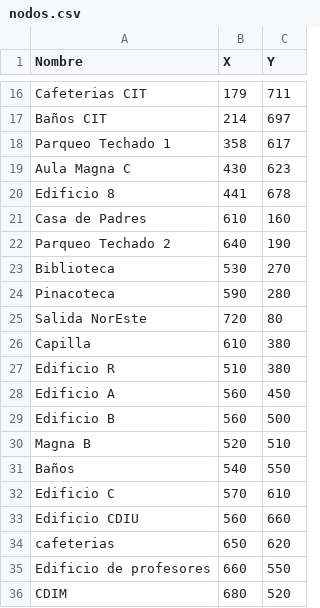
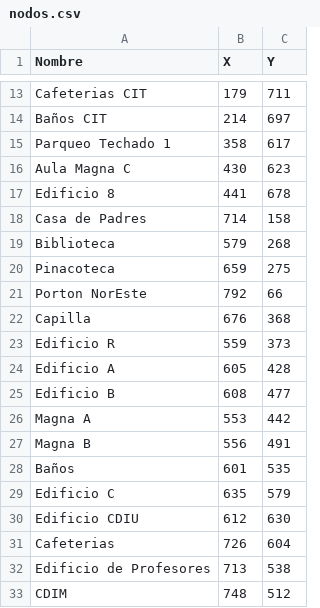
Before and after one commit to P-4L-0/DeDsafio_3, a CSV file: DeDsafio3/bin/Debug/net10.0-windows/nodos.csv, drawn as a sheet; only a part is shown, gaps mark what is left out; the diff covers the shown part only.

```diff
--- a/DeDsafio3/bin/Debug/net10.0-windows/nodos.csv
+++ b/DeDsafio3/bin/Debug/net10.0-windows/nodos.csv
@@ -20,17 +17,17 @@ Aula Magna C,430,623
 Edificio 8,441,678
-Casa de Padres,610,160
-Parqueo Techado 2,640,190
-Biblioteca,530,270
-Pinacoteca,590,280
-Salida NorEste,720,80
-Capilla,610,380
-Edificio R,510,380
-Edificio A,560,450
-Edificio B,560,500
-Magna B,520,510
-Baños,540,550
-Edificio C,570,610
-Edificio CDIU,560,660
-cafeterias,650,620
-Edificio de profesores,660,550
-CDIM,680,520
+Casa de Padres,714,158
+Biblioteca,579,268
+Pinacoteca,659,275
+Porton NorEste,792,66
+Capilla,676,368
+Edificio R,559,373
+Edificio A,605,428
+Edificio B,608,477
+Magna A,553,442
+Magna B,556,491
+Baños,601,535
+Edificio C,635,579
+Edificio CDIU,612,630
+Cafeterias,726,604
+Edificio de Profesores,713,538
+CDIM,748,512
```
Also changed, not shown: 2 added rows and 5 removed rows elsewhere in this file, DeDsafio3/bin/Debug/net10.0-windows/aristas.csv, 14 other files.
